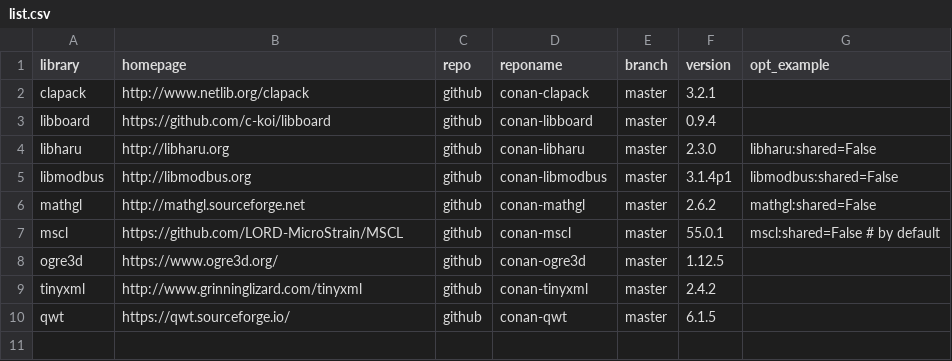
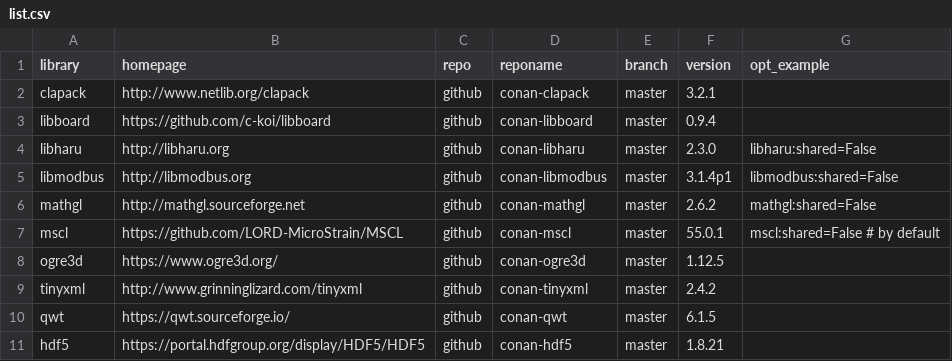
Before and after one commit to sintef-ocean/status-conan-recipes, a CSV file: scripts/list.csv, drawn as a sheet.

Commit message:
Added hdf5

```diff
--- a/scripts/list.csv
+++ b/scripts/list.csv
@@ -10 +10,2 @@ tinyxml,http://www.grinninglizard.com/tinyxml,github,conan-tinyxml,master,2.4.2,
 qwt,https://qwt.sourceforge.io/,github,conan-qwt,master,6.1.5,
+hdf5,https://portal.hdfgroup.org/display/HDF5/HDF5,github,conan-hdf5,master,1.8.21,
```
